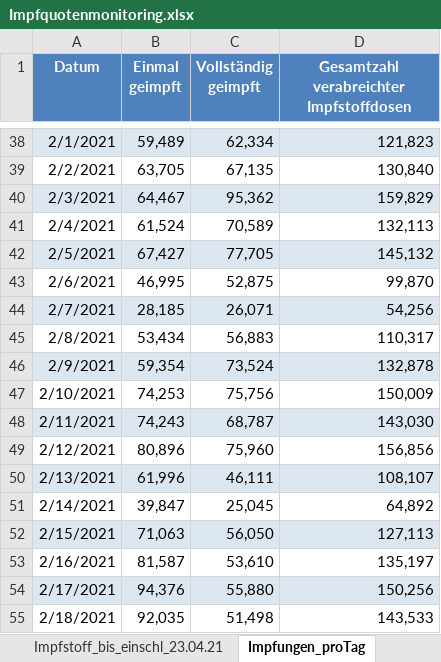
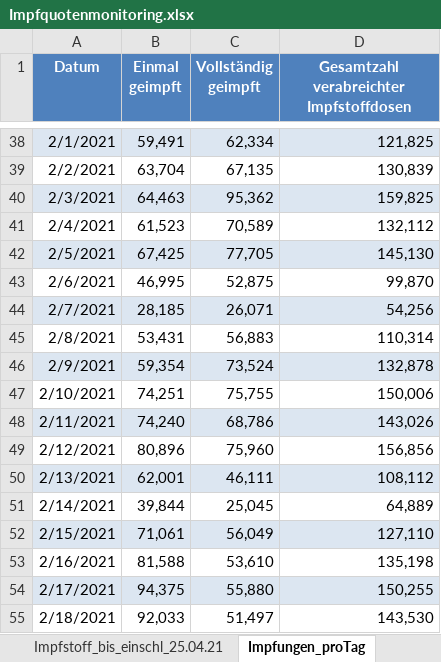
Before and after one commit to GarunWindtotem/Auswertung_Covid_19, an Excel workbook: input/Impfquotenmonitoring.xlsx, sheet Impfungen_proTag, drawn as a sheet; only a part is shown, gaps mark what is left out; values as stored, in another font and other column widths than the file's, no borders; the diff covers the shown part only; the diff names each change by its address in the sheet, - before the commit and + after, or states it on an @@ line.

```diff
--- a/input/Impfquotenmonitoring.xlsx (sheet Impfungen_proTag)
+++ b/input/Impfquotenmonitoring.xlsx (sheet Impfungen_proTag)
-sheet tab: Impfstoff_bis_einschl_23.04.21
+sheet tab: Impfstoff_bis_einschl_25.04.21
-B38 (Einmal geimpft): 59,489
+B38 (Einmal geimpft): 59,491
-D38: 121,823
+D38: 121,825
-B39 (Einmal geimpft): 63,705
+B39 (Einmal geimpft): 63,704
-D39: 130,840
+D39: 130,839
-B40 (Einmal geimpft): 64,467
+B40 (Einmal geimpft): 64,463
-D40: 159,829
+D40: 159,825
-B41 (Einmal geimpft): 61,524
+B41 (Einmal geimpft): 61,523
-D41: 132,113
+D41: 132,112
-B42 (Einmal geimpft): 67,427
+B42 (Einmal geimpft): 67,425
-D42: 145,132
+D42: 145,130
-B45 (Einmal geimpft): 53,434
+B45 (Einmal geimpft): 53,431
-D45: 110,317
+D45: 110,314
-B47 (Einmal geimpft): 74,253
+B47 (Einmal geimpft): 74,251
-C47 (Vollständig geimpft): 75,756
+C47 (Vollständig geimpft): 75,755
-D47: 150,009
+D47: 150,006
-B48 (Einmal geimpft): 74,243
+B48 (Einmal geimpft): 74,240
-C48 (Vollständig geimpft): 68,787
+C48 (Vollständig geimpft): 68,786
-D48: 143,030
+D48: 143,026
-B50 (Einmal geimpft): 61,996
+B50 (Einmal geimpft): 62,001
-D50: 108,107
+D50: 108,112
-B51 (Einmal geimpft): 39,847
+B51 (Einmal geimpft): 39,844
-D51: 64,892
+D51: 64,889
-B52 (Einmal geimpft): 71,063
+B52 (Einmal geimpft): 71,061
-C52 (Vollständig geimpft): 56,050
+C52 (Vollständig geimpft): 56,049
-D52: 127,113
+D52: 127,110
-B53 (Einmal geimpft): 81,587
+B53 (Einmal geimpft): 81,588
-D53: 135,197
+D53: 135,198
-B54 (Einmal geimpft): 94,376
+B54 (Einmal geimpft): 94,375
-D54: 150,256
+D54: 150,255
-B55 (Einmal geimpft): 92,035
+B55 (Einmal geimpft): 92,033
-C55 (Vollständig geimpft): 51,498
+C55 (Vollständig geimpft): 51,497
-D55: 143,533
+D55: 143,530
```
Also changed, not shown: 2 added rows and 215 edited cells elsewhere in this sheet, sheet Impfstoff_bis_einschl_25.04.21, sheet Impfquote_bis_einschl_25.04.21, sheet Erläuterung, other sheet tabs, 48 other files.
